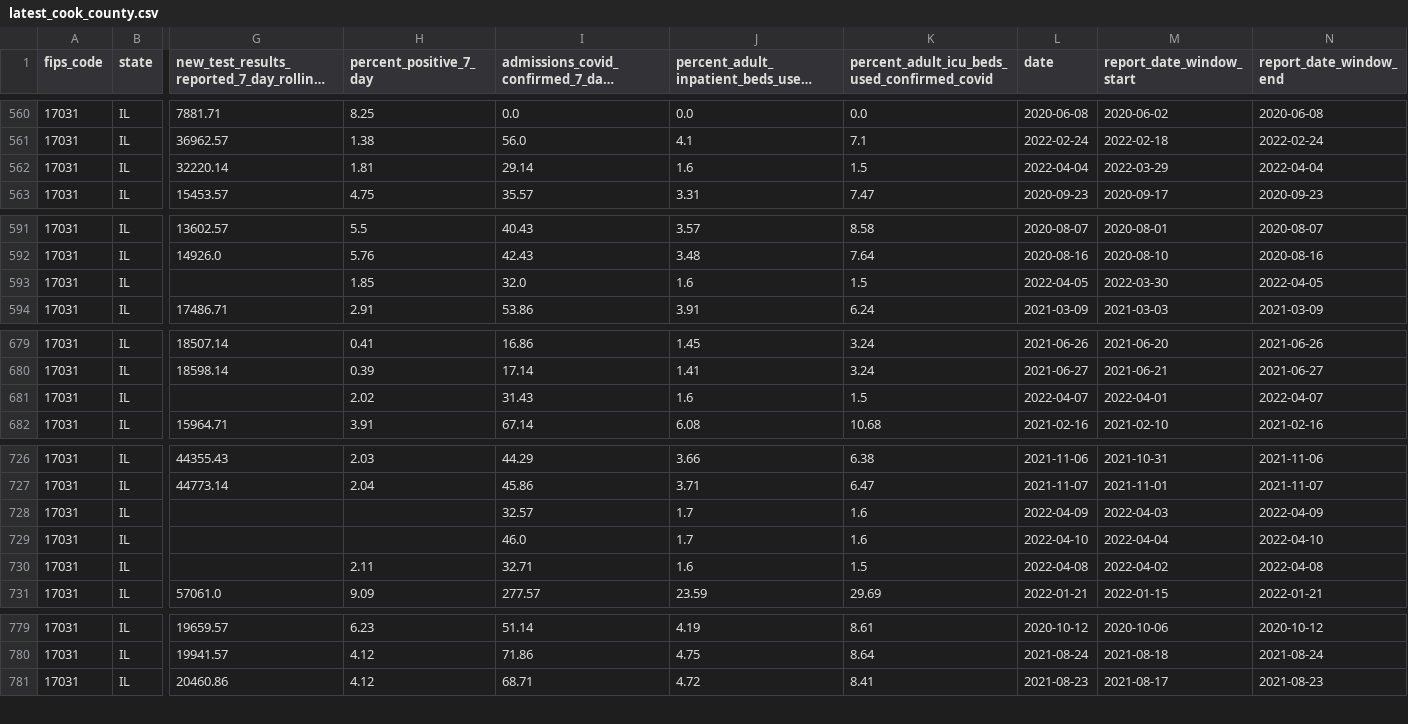
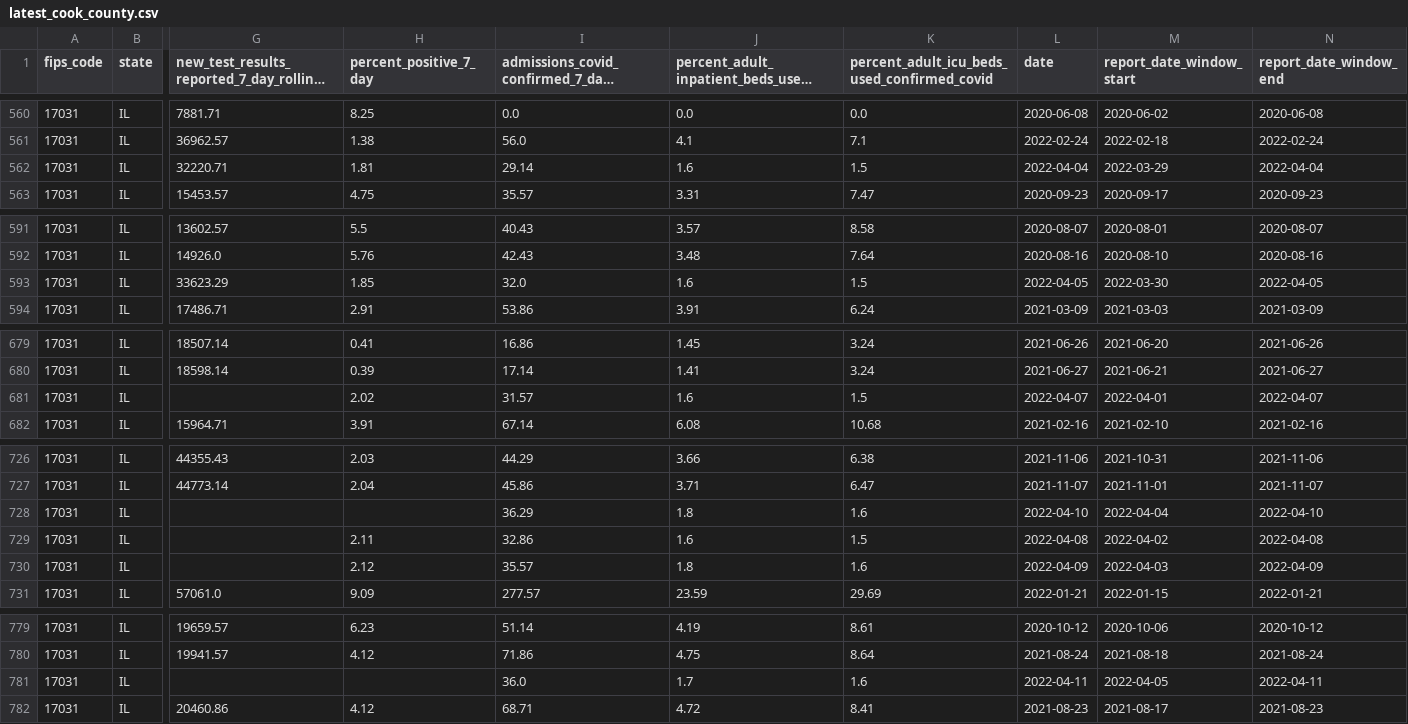
Before and after one commit to nofurtherinformation/py-workflow, a CSV file: csv/latest_cook_county.csv, drawn as a sheet; only a part is shown, gaps mark what is left out; long unchanged cells end in …; rows hold the shown columns only; the diff names each change by its address in the sheet, - before the commit and + after, or states it on an @@ line.

```diff
--- a/csv/latest_cook_county.csv
+++ b/csv/latest_cook_county.csv
-G562: 32220.14
+G562: 32220.71
-G593: (empty)
+G593: 33623.29
-I681: 31.43
+I681: 31.57
-I728: 32.57
+I728: 36.29
-J728: 1.7
+J728: 1.8
-L728 (date): 2022-04-09
+L728 (date): 2022-04-10
-M728 (report_date_window_start): 2022-04-03
+M728 (report_date_window_start): 2022-04-04
-N728 (report_date_window_end): 2022-04-09
+N728 (report_date_window_end): 2022-04-10
-H729 (percent_positive_7_day): (empty)
+H729 (percent_positive_7_day): 2.11
-I729: 46.0
+I729: 32.86
-J729: 1.7
+J729: 1.6
-K729: 1.6
+K729: 1.5
-L729 (date): 2022-04-10
+L729 (date): 2022-04-08
-M729 (report_date_window_start): 2022-04-04
+M729 (report_date_window_start): 2022-04-02
-N729 (report_date_window_end): 2022-04-10
+N729 (report_date_window_end): 2022-04-08
-H730 (percent_positive_7_day): 2.11
+H730 (percent_positive_7_day): 2.12
-I730: 32.71
+I730: 35.57
-J730: 1.6
+J730: 1.8
-K730: 1.5
+K730: 1.6
-L730 (date): 2022-04-08
+L730 (date): 2022-04-09
-M730 (report_date_window_start): 2022-04-02
+M730 (report_date_window_start): 2022-04-03
-N730 (report_date_window_end): 2022-04-08
+N730 (report_date_window_end): 2022-04-09
+row 781: 17031 | IL |  |  | 36.0 | 1.7 | 1.6 | 2022-04-11 | 2022-04-05 | 2022-04-11
```
